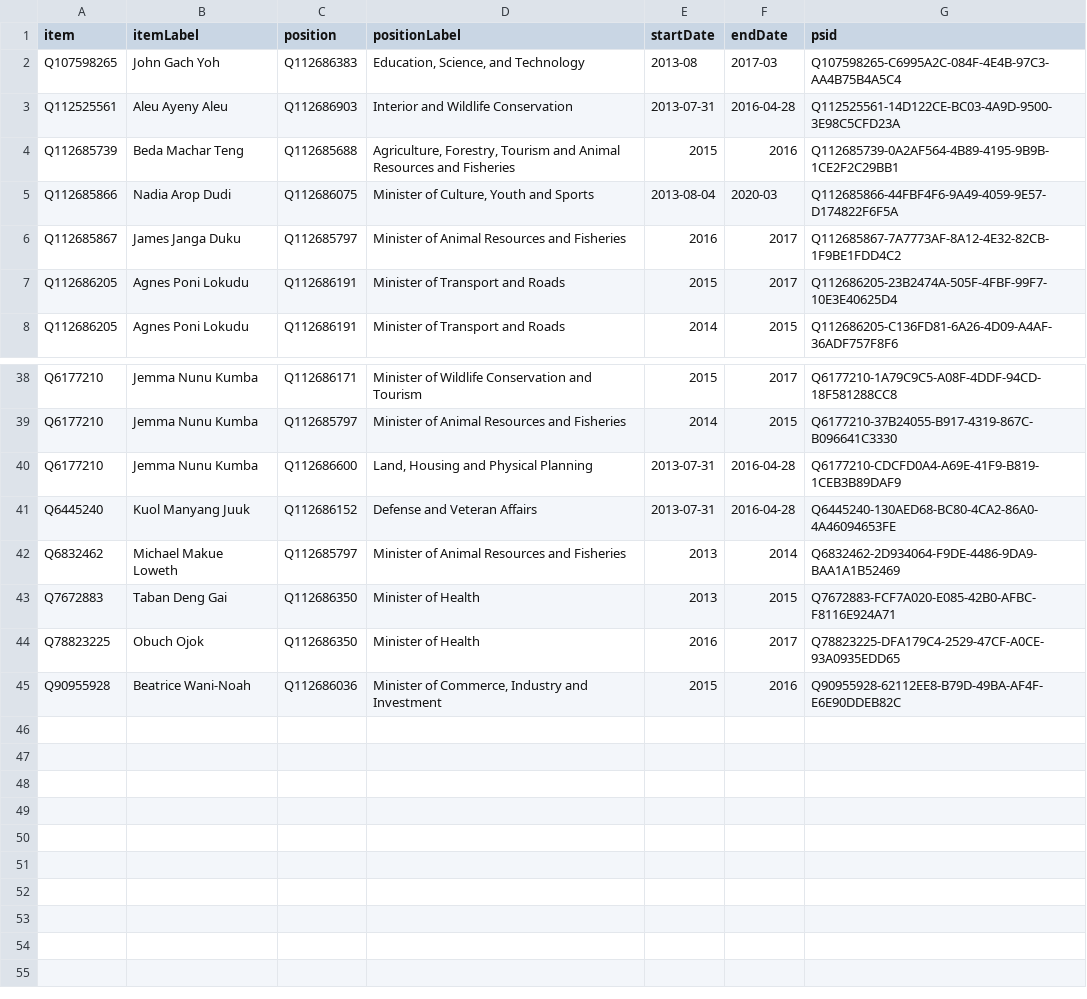
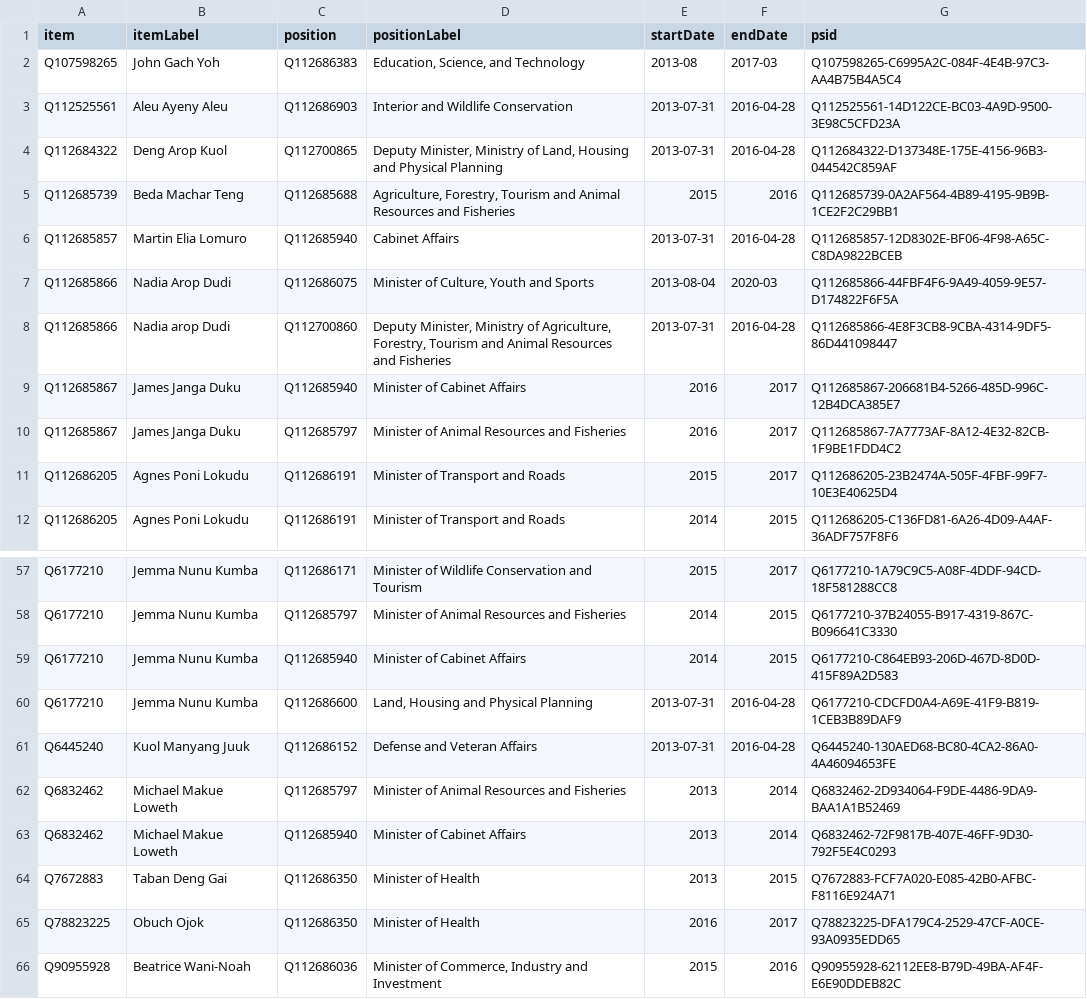
Before and after one commit to every-politician-scrapers/south-sudan, a CSV file: sources/cabinet/2013/wikidata.csv, drawn as a sheet; only a part is shown, gaps mark what is left out; the diff covers the shown part only.

```diff
--- a/sources/cabinet/2013/wikidata.csv
+++ b/sources/cabinet/2013/wikidata.csv
@@ -3,4 +3,8 @@ Q107598265,John Gach Yoh,Q112686383,"Education, Science, and Technology",2013-08
 Q112525561,Aleu Ayeny Aleu,Q112686903,Interior and Wildlife Conservation,2013-07-31,2016-04-28,Q112525561-14D122CE-BC03-4A9D-9500-3E98C5CFD23A
+Q112684322,Deng Arop Kuol,Q112700865,"Deputy Minister, Ministry of Land, Housing and Physical Planning",2013-07-31,2016-04-28,Q112684322-D137348E-175E-4156-96B3-044542C859AF
 Q112685739,Beda Machar Teng,Q112685688,"Agriculture, Forestry, Tourism and Animal Resources and Fisheries",2015,2016,Q112685739-0A2AF564-4B89-4195-9B9B-1CE2F2C29BB1
+Q112685857,Martin Elia Lomuro,Q112685940,Cabinet Affairs,2013-07-31,2016-04-28,Q112685857-12D8302E-BF06-4F98-A65C-C8DA9822BCEB
 Q112685866,Nadia Arop Dudi,Q112686075,"Minister of Culture, Youth and Sports",2013-08-04,2020-03,Q112685866-44FBF4F6-9A49-4059-9E57-D174822F6F5A
+Q112685866,Nadia arop Dudi,Q112700860,"Deputy Minister, Ministry of Agriculture, Forestry, Tourism and Animal Resources and Fisheries",2013-07-31,2016-04-28,Q112685866-4E8F3CB8-9CBA-4314-9DF5-86D441098447
+Q112685867,James Janga Duku,Q112685940,Minister of Cabinet Affairs,2016,2017,Q112685867-206681B4-5266-485D-996C-12B4DCA385E7
 Q112685867,James Janga Duku,Q112685797,Minister of Animal Resources and Fisheries,2016,2017,Q112685867-7A7773AF-8A12-4E32-82CB-1F9BE1FDD4C2
@@ -39,2 +58,3 @@ Q6177210,Jemma Nunu Kumba,Q112686171,Minister of Wildlife Conservation and Touri
 Q6177210,Jemma Nunu Kumba,Q112685797,Minister of Animal Resources and Fisheries,2014,2015,Q6177210-37B24055-B917-4319-867C-B096641C3330
+Q6177210,Jemma Nunu Kumba,Q112685940,Minister of Cabinet Affairs,2014,2015,Q6177210-C864EB93-206D-467D-8D0D-415F89A2D583
 Q6177210,Jemma Nunu Kumba,Q112686600,"Land, Housing and Physical Planning",2013-07-31,2016-04-28,Q6177210-CDCFD0A4-A69E-41F9-B819-1CEB3B89DAF9
@@ -42,2 +62,3 @@ Q6445240,Kuol Manyang Juuk,Q112686152,Defense and Veteran Affairs,2013-07-31,201
 Q6832462,Michael Makue Loweth,Q112685797,Minister of Animal Resources and Fisheries,2013,2014,Q6832462-2D934064-F9DE-4486-9DA9-BAA1A1B52469
+Q6832462,Michael Makue Loweth,Q112685940,Minister of Cabinet Affairs,2013,2014,Q6832462-72F9817B-407E-46FF-9D30-792F5E4C0293
 Q7672883,Taban Deng Gai,Q112686350,Minister of Health,2013,2015,Q7672883-FCF7A020-E085-42B0-AFBC-F8116E924A71
```
Also changed, not shown: 15 added rows and 3 edited cells elsewhere in this file, wikidata/wanted-positions.csv, 2 other files.
